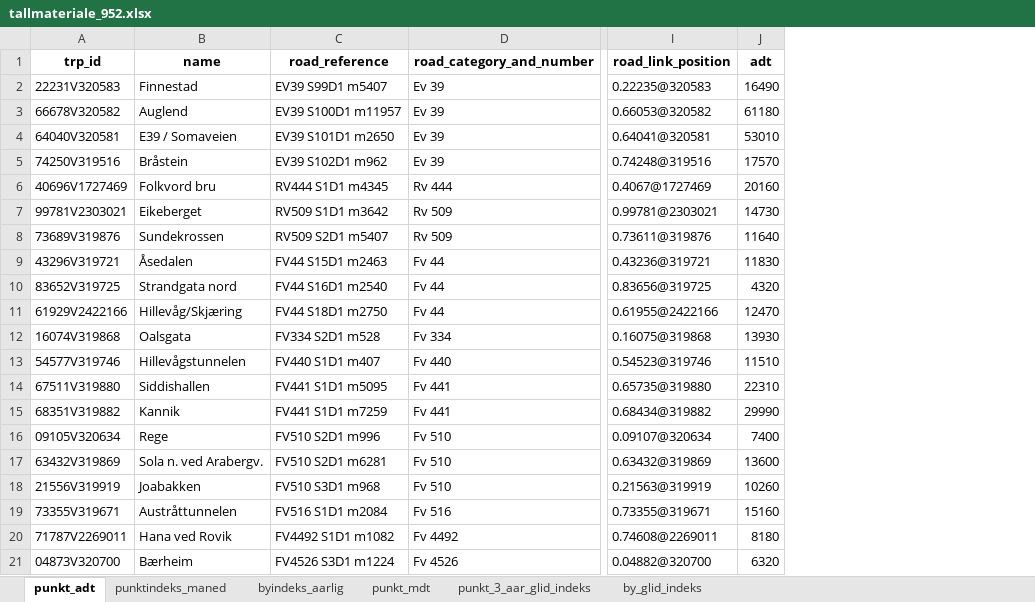
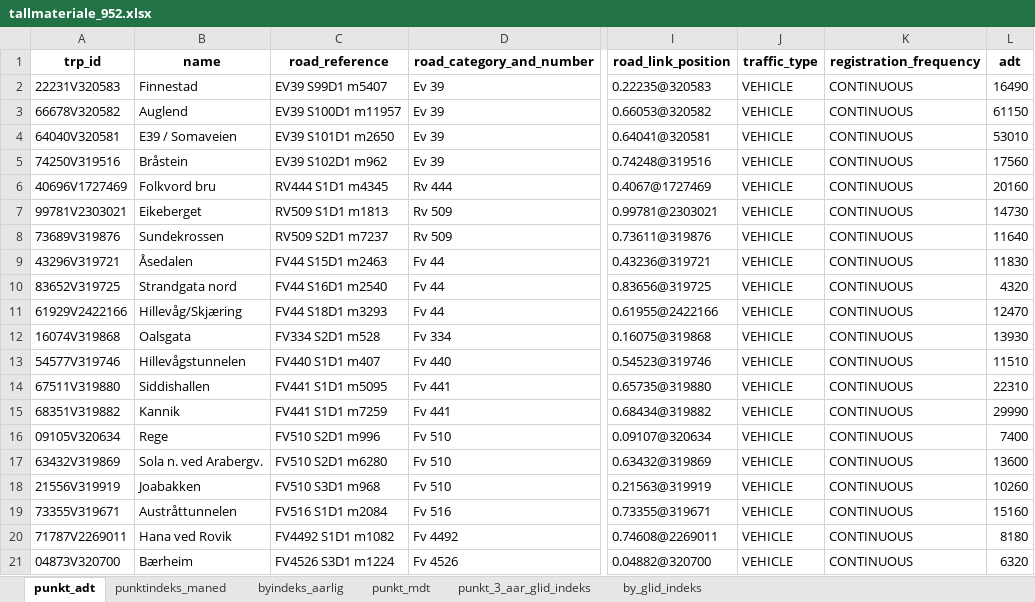
Before and after one commit to snohan/byindeks, an Excel workbook: data_indexpoints_tidy/tallmateriale_952.xlsx, sheet punkt_adt, drawn as a sheet; only a part is shown, gaps mark what is left out; values as stored, in another font and other column widths than the file's, no borders; addresses are those after the commit; the diff names each change by its address in the sheet, - before the commit and + after, or states it on an @@ line.

```diff
--- a/data_indexpoints_tidy/tallmateriale_952.xlsx (sheet punkt_adt)
+++ b/data_indexpoints_tidy/tallmateriale_952.xlsx (sheet punkt_adt)
+column J (traffic_type), rows 2-21: all VEHICLE
+column K (registration_frequency), rows 2-21: all CONTINUOUS
-L3 (adt): 61180
+L3 (adt): 61150
-L5 (adt): 17570
+L5 (adt): 17560
-C7 (road_reference): RV509 S1D1 m3642
+C7 (road_reference): RV509 S1D1 m1813
-C8 (road_reference): RV509 S2D1 m5407
+C8 (road_reference): RV509 S2D1 m7237
-C11 (road_reference): FV44 S18D1 m2750
+C11 (road_reference): FV44 S18D1 m3293
-C17 (road_reference): FV510 S2D1 m6281
+C17 (road_reference): FV510 S2D1 m6280
```
Also changed, not shown: sheet by_glid_indeks, sheet punkt_3_aar_glid_indeks, sheet punkt_mdt, sheet punktindeks_maned, sheet byindeks_aarlig, data_indexpoints_tidy/tallmateriale_960.xlsx, 7 other files.
